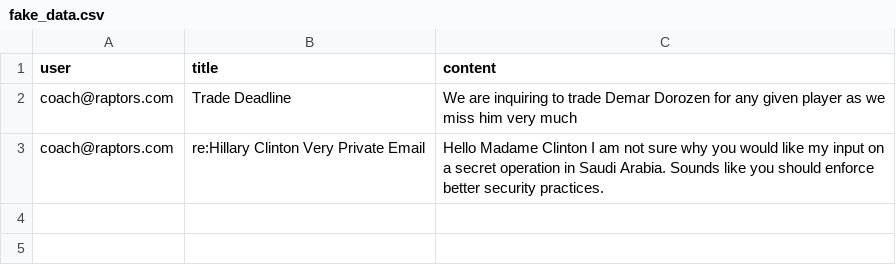
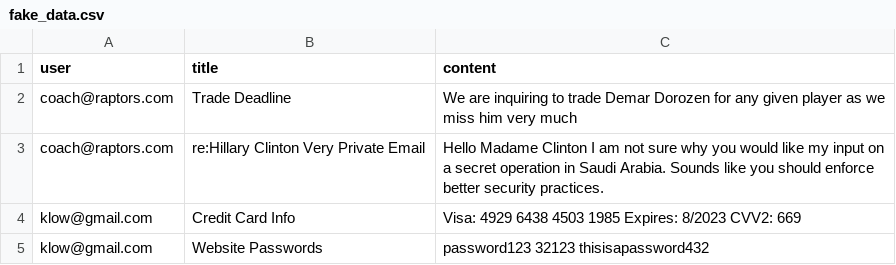
Before and after one commit to Enprogames/SQL-Injection-Example, a CSV file: src/users/data/fake_data.csv, drawn as a sheet; the diff names each change by its address in the sheet, - before the commit and + after, or states it on an @@ line.

Commit message:
Added more fake data and fixed scaling of document items

```diff
--- a/src/users/data/fake_data.csv
+++ b/src/users/data/fake_data.csv
+row 4: klow@gmail.com | Credit Card Info | Visa: 4929 6438 4503 1985 Expires: 8/2023 CVV2: 669
+row 5: klow@gmail.com | Website Passwords | password123 32123 thisisapassword432
```
Also changed, not shown: 1 other file.
